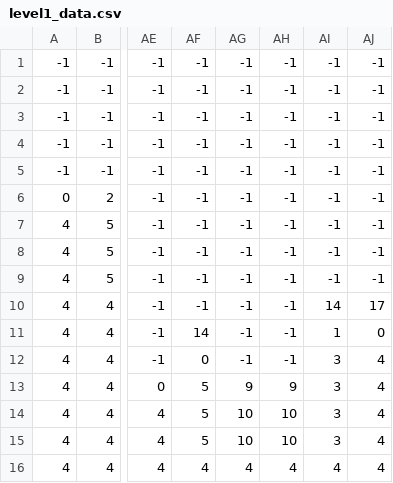
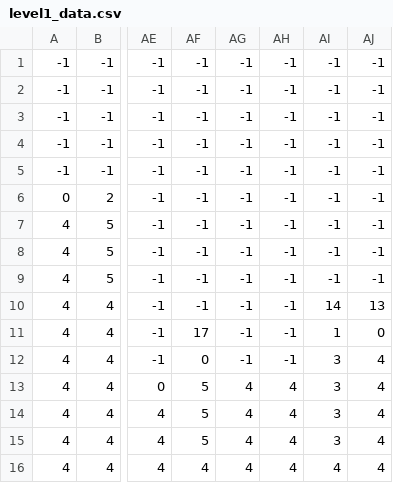
Before and after one commit to sumanpdneupane/scrolling_shooter, a CSV file: src/assets/level_data/level1_data.csv, drawn as a sheet; only a part is shown, gaps mark what is left out; the diff names each change by its address in the sheet, - before the commit and + after, or states it on an @@ line.

```diff
--- a/src/assets/level_data/level1_data.csv
+++ b/src/assets/level_data/level1_data.csv
-AJ10: 17
+AJ10: 13
-AF11: 14
+AF11: 17
-AG13: 9
+AG13: 4
-AH13: 9
+AH13: 4
-AG14:AG15: 10
+AG14:AG15: 4
-AH14:AH15: 10
+AH14:AH15: 4
```
Also changed, not shown: 13 other files.
